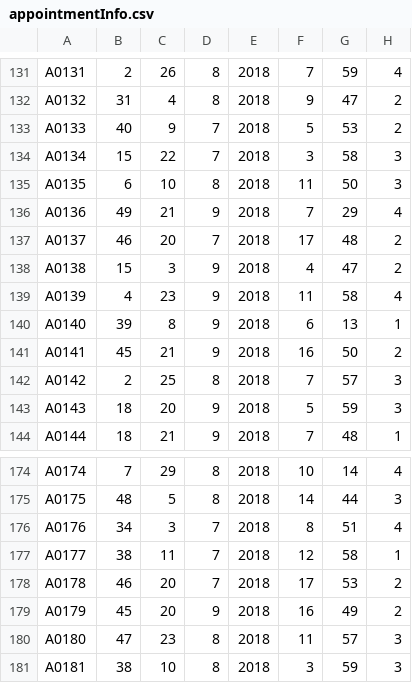
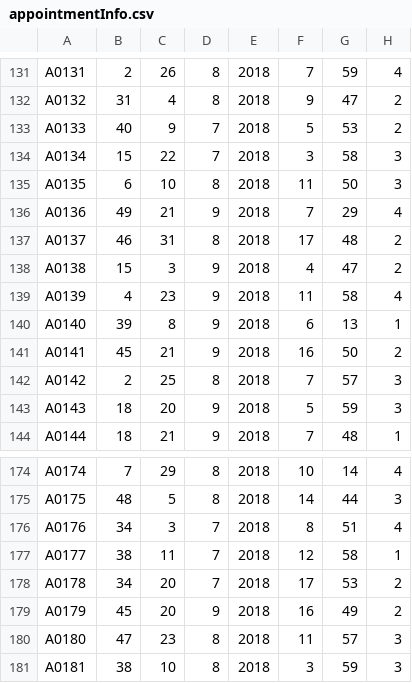
Before and after one commit to Soocyang/Java-Assignment, a CSV file: data/appointmentInfo.csv, drawn as a sheet; only a part is shown, gaps mark what is left out.

```diff
--- a/data/appointmentInfo.csv
+++ b/data/appointmentInfo.csv
@@ -136,3 +136,3 @@ A0135,6,10,8,2018,11,50,3
 A0136,49,21,9,2018,7,29,4
-A0137,46,20,7,2018,17,48,2
+A0137,46,31,8,2018,17,48,2
 A0138,15,3,9,2018,4,47,2
@@ -177,3 +177,3 @@ A0176,34,3,7,2018,8,51,4
 A0177,38,11,7,2018,12,58,1
-A0178,46,20,7,2018,17,53,2
+A0178,34,20,7,2018,17,53,2
 A0179,45,20,9,2018,16,49,2
```
Also changed, not shown: data/customerInfo.csv, 9 other files.
